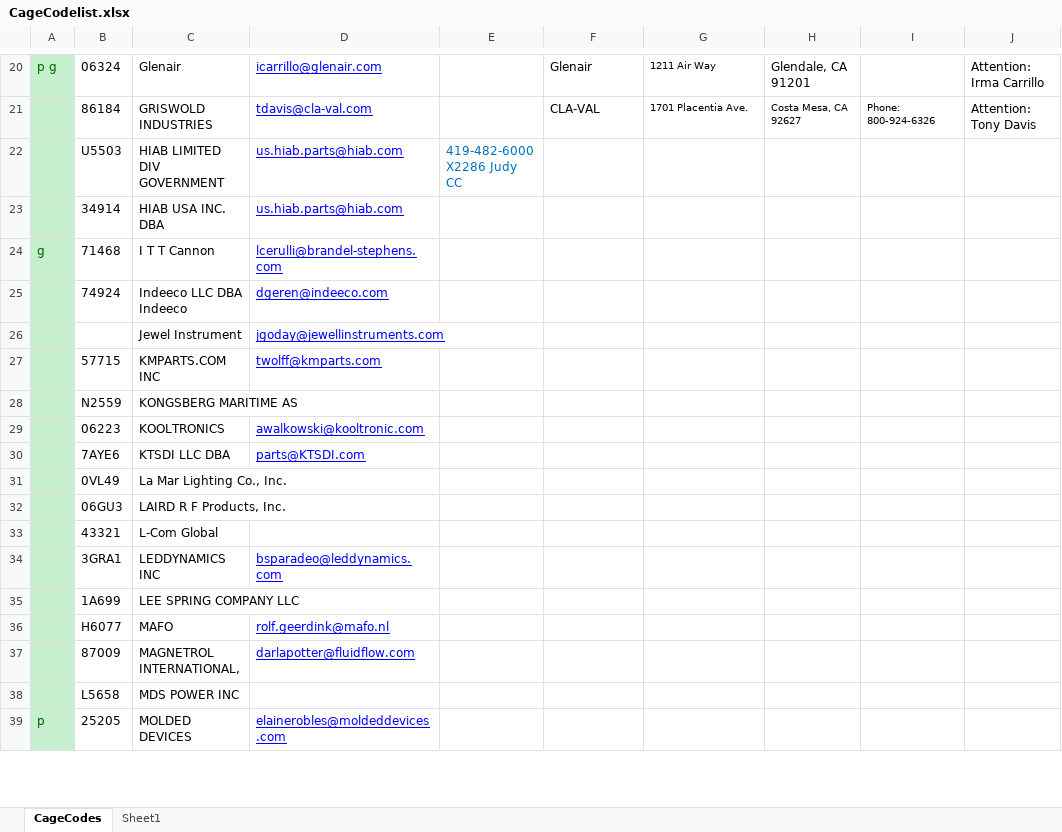
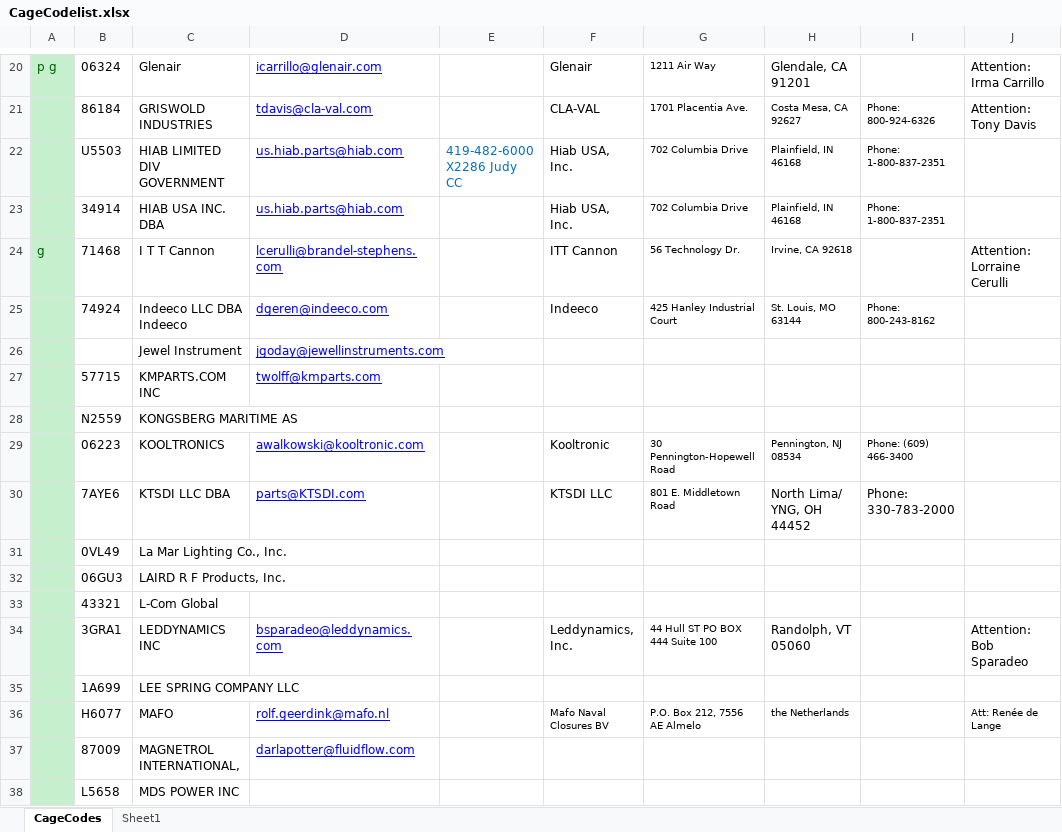
Before and after one commit to KaySea0/WestSim, an Excel workbook: CageCodelist.xlsx, sheet CageCodes, drawn as a sheet; only a part is shown, gaps mark what is left out; the shorter side is filled out with more unchanged rows; values as stored, in another font and other column widths than the file's, no borders; the diff names each change by its address in the sheet, - before the commit and + after, or states it on an @@ line.

```diff
--- a/CageCodelist.xlsx (sheet CageCodes)
+++ b/CageCodelist.xlsx (sheet CageCodes)
-F22:F23: (empty)
+F22:F23: Hiab USA, Inc.
-G22:G23: (empty)
+G22:G23: 702 Columbia Drive
-H22:H23: (empty)
+H22:H23: Plainfield, IN 46168
-I22:I23: (empty)
+I22:I23: Phone: 1-800-837-2351
-F24: (empty)
+F24: ITT Cannon
-G24: (empty)
+G24: 56 Technology Dr.
-H24: (empty)
+H24: Irvine, CA 92618
-J24: (empty)
+J24: Attention: Lorraine Cerulli
-F25: (empty)
+F25: Indeeco
-G25: (empty)
+G25: 425 Hanley Industrial Court
-H25: (empty)
+H25: St. Louis, MO 63144
-I25: (empty)
+I25: Phone: 800-243-8162
-F29: (empty)
+F29: Kooltronic
-G29: (empty)
+G29: 30 Pennington-Hopewell Road
-H29: (empty)
+H29: Pennington, NJ 08534
-I29: (empty)
+I29: Phone: (609) 466-3400
-F30: (empty)
+F30: KTSDI LLC
-G30: (empty)
+G30: 801 E. Middletown Road
-H30: (empty)
+H30: North Lima/ YNG, OH 44452
-I30: (empty)
+I30: Phone: 330-783-2000
-F34: (empty)
+F34: Leddynamics, Inc.
-G34: (empty)
+G34: 44 Hull ST PO BOX 444 Suite 100
-H34: (empty)
+H34: Randolph, VT 05060
-J34: (empty)
+J34: Attention: Bob Sparadeo
-F36: (empty)
+F36: Mafo Naval Closures BV
-G36: (empty)
+G36: P.O. Box 212, 7556 AE Almelo
-H36: (empty)
+H36: the Netherlands
-J36: (empty)
+J36: Att: Renée de Lange
```
Also changed, not shown: Contract_WIP.xlsx, 5 other files.
